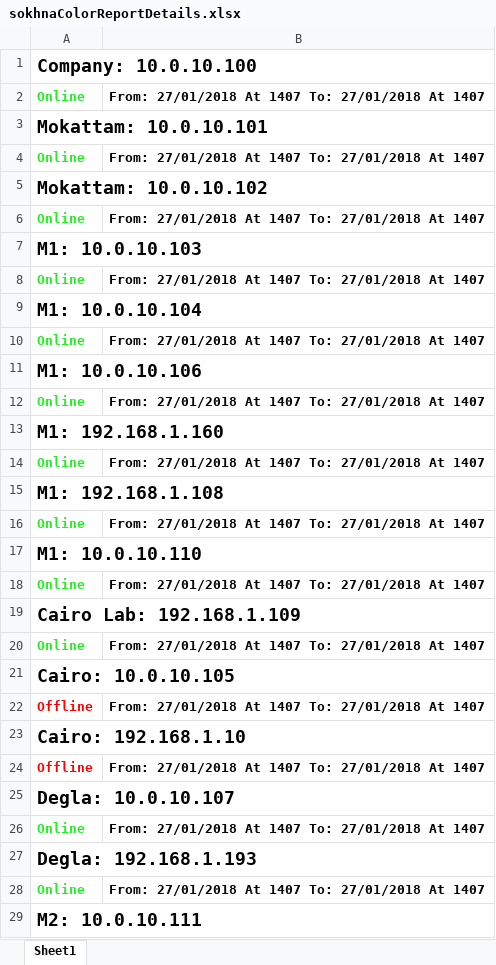
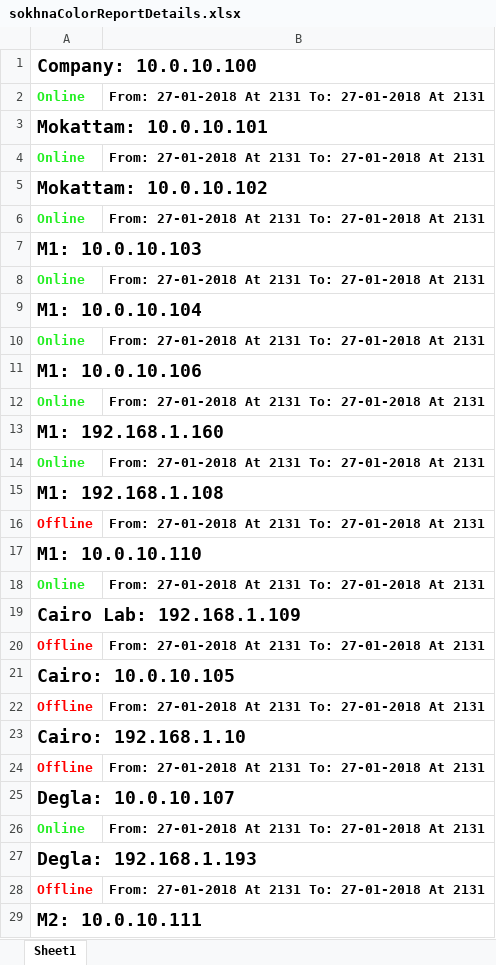
Before and after one commit to BedroomProjects/Pingo, an Excel workbook: WatanyaPingTester/bin/Debug/res/sokhnaColorReportDetails.xlsx, sheet Sheet1, drawn as a sheet; only a part is shown; values as stored, in another font and other column widths than the file's, no borders; removed rows and columns are numbered as before the commit, all else as after; the diff covers the shown part only; the diff names each change by its address in the sheet, - before the commit and + after, or states it on an @@ line.

```diff
--- a/WatanyaPingTester/bin/Debug/res/sokhnaColorReportDetails.xlsx (sheet Sheet1)
+++ b/WatanyaPingTester/bin/Debug/res/sokhnaColorReportDetails.xlsx (sheet Sheet1)
-B2: From: 27/01/2018 At 1407 To: 27/01/2018 At 1407
+B2: From: 27-01-2018 At 2131 To: 27-01-2018 At 2131
-B4: From: 27/01/2018 At 1407 To: 27/01/2018 At 1407
+B4: From: 27-01-2018 At 2131 To: 27-01-2018 At 2131
-B6: From: 27/01/2018 At 1407 To: 27/01/2018 At 1407
+B6: From: 27-01-2018 At 2131 To: 27-01-2018 At 2131
-B8: From: 27/01/2018 At 1407 To: 27/01/2018 At 1407
+B8: From: 27-01-2018 At 2131 To: 27-01-2018 At 2131
-B10: From: 27/01/2018 At 1407 To: 27/01/2018 At 1407
+B10: From: 27-01-2018 At 2131 To: 27-01-2018 At 2131
-B12: From: 27/01/2018 At 1407 To: 27/01/2018 At 1407
+B12: From: 27-01-2018 At 2131 To: 27-01-2018 At 2131
-B14: From: 27/01/2018 At 1407 To: 27/01/2018 At 1407
+B14: From: 27-01-2018 At 2131 To: 27-01-2018 At 2131
-row 16: Online | From: 27/01/2018 At 1407 To: 27/01/2018 At 1407
+row 16: Offline | From: 27-01-2018 At 2131 To: 27-01-2018 At 2131
-B18: From: 27/01/2018 At 1407 To: 27/01/2018 At 1407
+B18: From: 27-01-2018 At 2131 To: 27-01-2018 At 2131
-row 20: Online | From: 27/01/2018 At 1407 To: 27/01/2018 At 1407
+row 20: Offline | From: 27-01-2018 At 2131 To: 27-01-2018 At 2131
-B22: From: 27/01/2018 At 1407 To: 27/01/2018 At 1407
+B22: From: 27-01-2018 At 2131 To: 27-01-2018 At 2131
-B24: From: 27/01/2018 At 1407 To: 27/01/2018 At 1407
+B24: From: 27-01-2018 At 2131 To: 27-01-2018 At 2131
-B26: From: 27/01/2018 At 1407 To: 27/01/2018 At 1407
+B26: From: 27-01-2018 At 2131 To: 27-01-2018 At 2131
-row 28: Online | From: 27/01/2018 At 1407 To: 27/01/2018 At 1407
+row 28: Offline | From: 27-01-2018 At 2131 To: 27-01-2018 At 2131
```
Also changed, not shown: 6 added rows, 6 removed rows and 45 edited cells elsewhere in this sheet, WatanyaPingTester/bin/Debug/res/sokhnaColorReport.xlsx, 12 other files.
